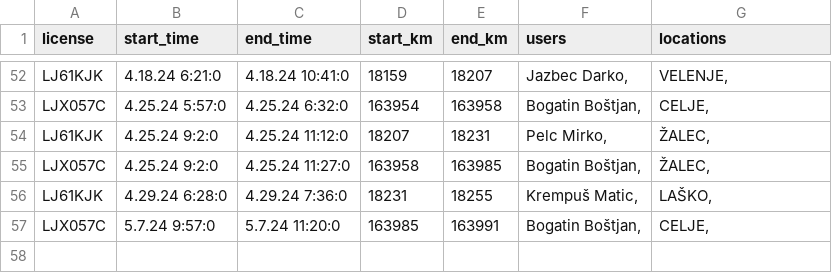
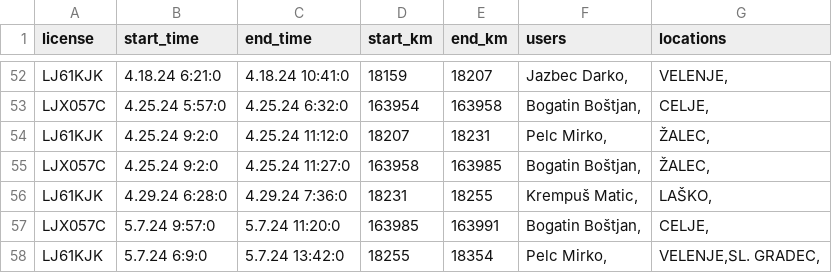
Before and after one commit to SRP-B/pot-dat, a CSV file: active_car.csv, drawn as a sheet; only a part is shown, gaps mark what is left out.

Commit message:
Appv12

```diff
--- a/active_car.csv
+++ b/active_car.csv
@@ -57 +57,2 @@ LJ61KJK;4.29.24 6:28:0;4.29.24 7:36:0;18231;18255;"Krempuš Matic,";"LAŠKO,"
 LJX057C;5.7.24 9:57:0;5.7.24 11:20:0;163985;163991;"Bogatin Boštjan,";"CELJE,"
+LJ61KJK;5.7.24 6:9:0;5.7.24 13:42:0;18255;18354;"Pelc Mirko,";"VELENJE,SL. GRADEC,"
```
